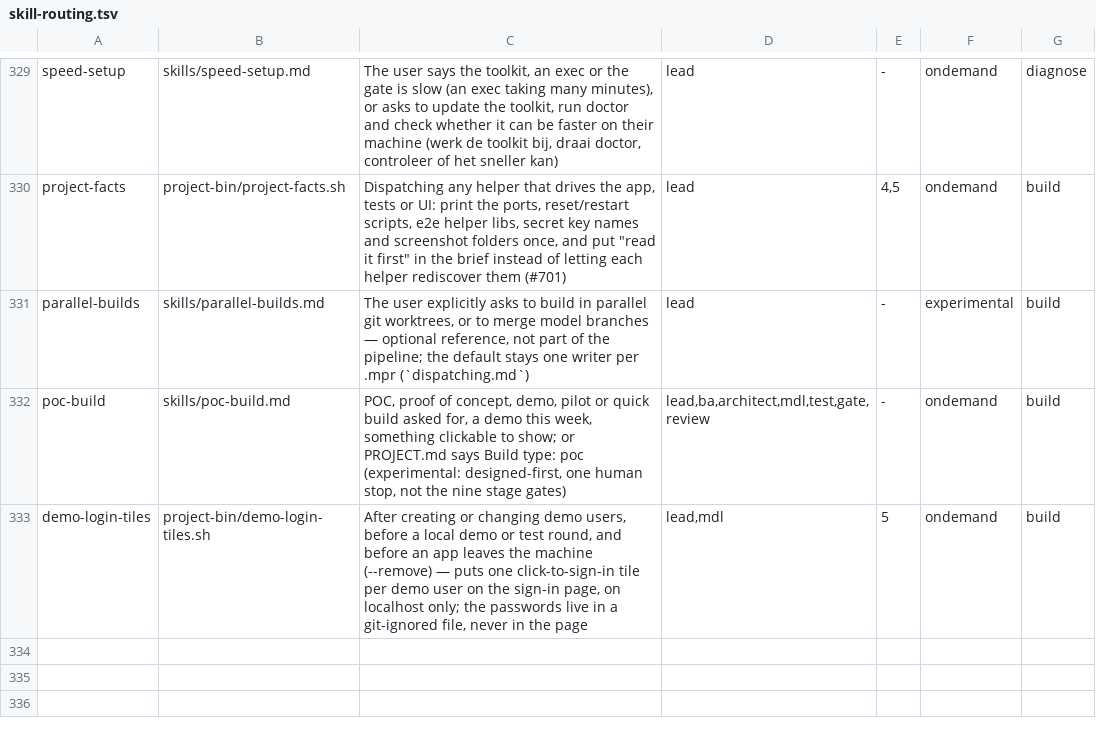
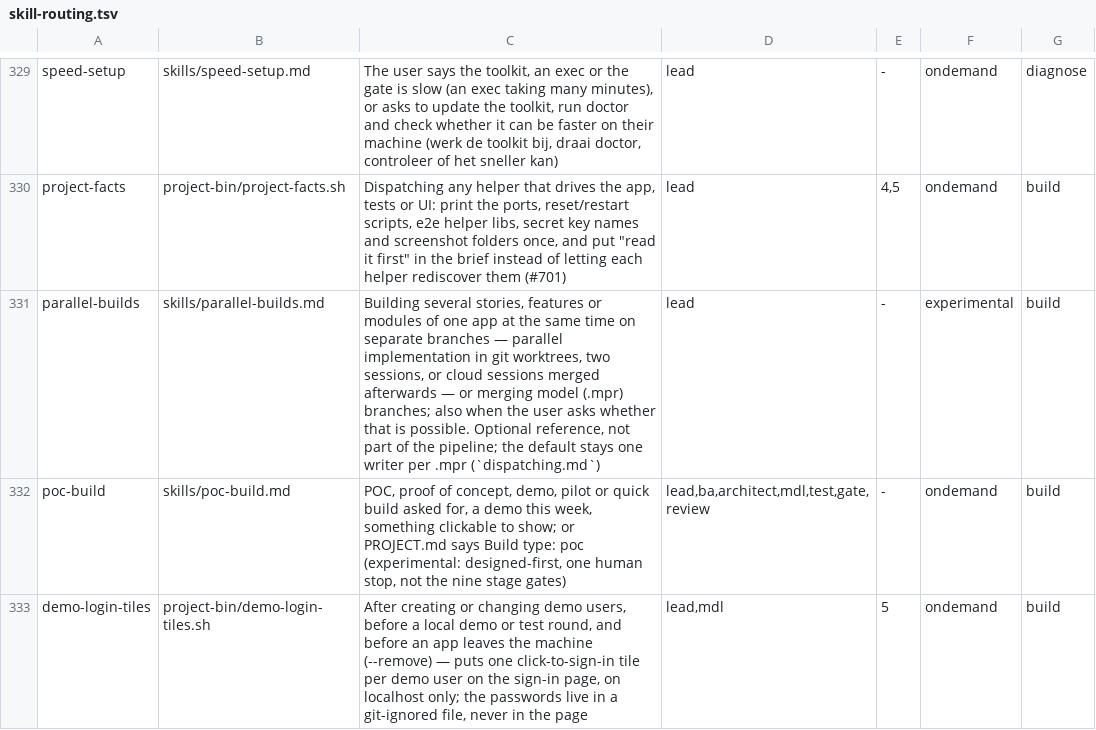
Before and after one commit to MendixMau/mxcli-project-toolkit, a TSV file: bin/lib/skill-routing.tsv, drawn as a sheet; only a part is shown, gaps mark what is left out.

```diff
--- a/bin/lib/skill-routing.tsv
+++ b/bin/lib/skill-routing.tsv
@@ -330,3 +330,3 @@ speed-setup	skills/speed-setup.md	The user says the toolkit, an exec or the gate
 project-facts	project-bin/project-facts.sh	Dispatching any helper that drives the app, tests or UI: print the ports, reset/restart scripts, e2e helper libs, secret key names and screenshot folders once, and put "read it first" in the brief instead of letting each helper rediscover them (#701)	lead	4,5	ondemand	build
-parallel-builds	skills/parallel-builds.md	The user explicitly asks to build in parallel git worktrees, or to merge model branches — optional reference, not part of the pipeline; the default stays one writer per .mpr (`dispatching.md`)	lead	-	experimental	build
+parallel-builds	skills/parallel-builds.md	Building several stories, features or modules of one app at the same time on separate branches — parallel implementation in git worktrees, two sessions, or cloud sessions merged afterwards — or merging model (.mpr) branches; also when the user asks whether that is possible. Optional reference, not part of the pipeline; the default stays one writer per .mpr (`dispatching.md`)	lead	-	experimental	build
 poc-build	skills/poc-build.md	POC, proof of concept, demo, pilot or quick build asked for, a demo this week, something clickable to show; or PROJECT.md says Build type: poc (experimental: designed-first, one human stop, not the nine stage gates)	lead,ba,architect,mdl,test,gate,review	-	ondemand	build
```
Also changed, not shown: 6 other files.
